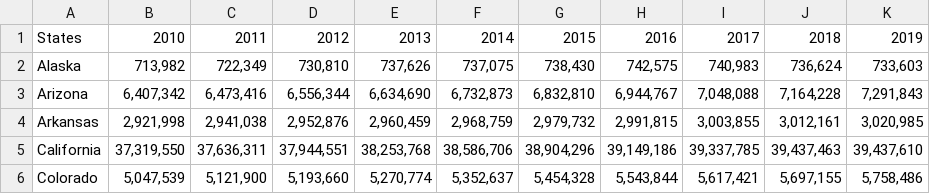
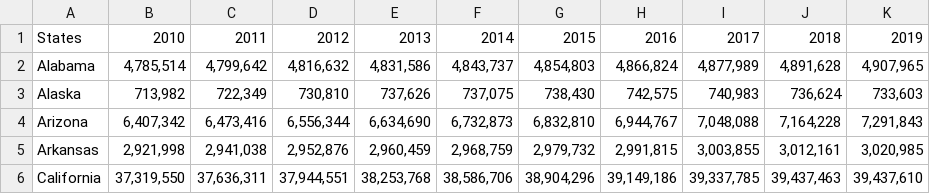
Before and after one commit to tg329/info1300_p2, a CSV file: new/filters/populations/10-19/10-19.csv, drawn as a sheet; only a part is shown; the shorter side is filled out with more unchanged rows; the diff names each change by its address in the sheet, - before the commit and + after, or states it on an @@ line.

```diff
--- a/new/filters/populations/10-19/10-19.csv
+++ b/new/filters/populations/10-19/10-19.csv
+row 2: Alabama | 4,785,514 | 4,799,642 | 4,816,632 | 4,831,586 | 4,843,737 | 4,854,803 | 4,866,824 | 4,877,989 | 4,891,628 | 4,907,965
```
Also changed, not shown: new/filters/populations/00-09/00-09.csv, new/filters/populations/20-23/20-23.csv, 4 other files.
